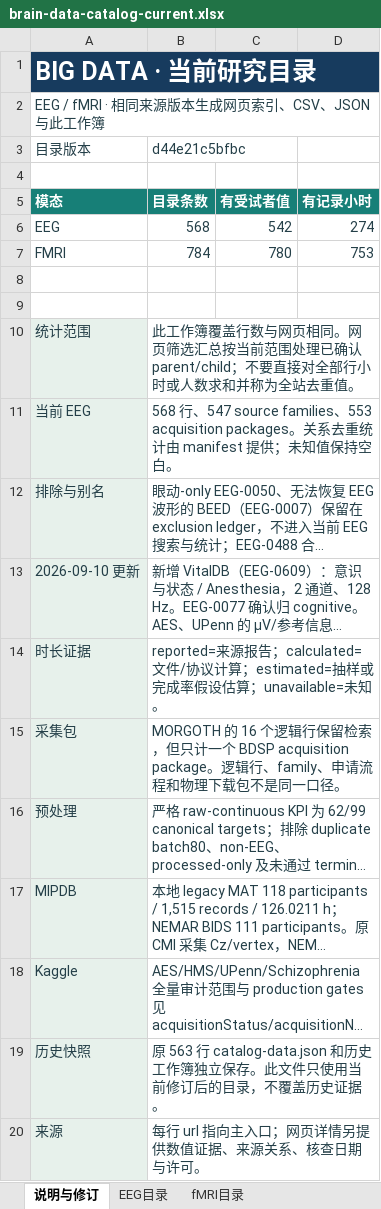
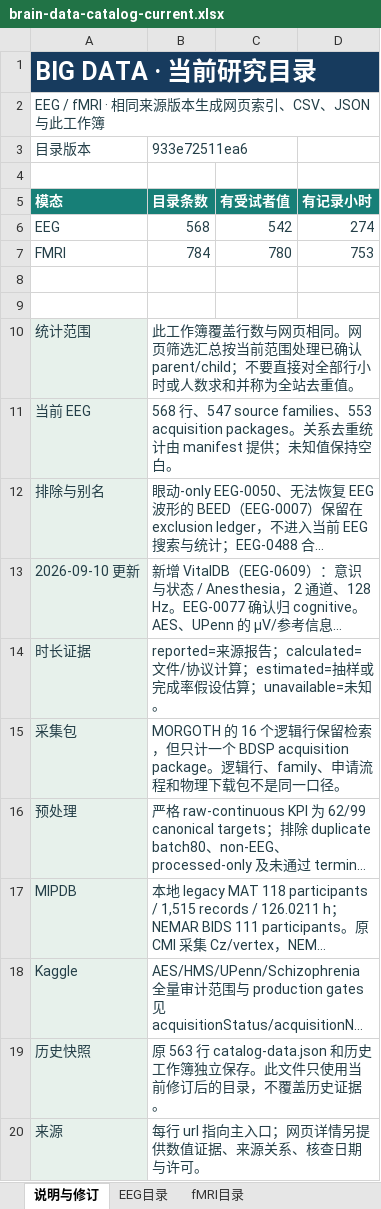
Before and after one commit to Townzc/Big-EEG-Data, an Excel workbook: public/brain-data-catalog-current.xlsx, sheet 说明与修订, drawn as a sheet; long unchanged cells end in …; values as stored, in another font and other column widths than the file's, no borders; the diff names each change by its address in the sheet, - before the commit and + after, or states it on an @@ line.

```diff
--- a/public/brain-data-catalog-current.xlsx (sheet 说明与修订)
+++ b/public/brain-data-catalog-current.xlsx (sheet 说明与修订)
-B3: d44e21c5bfbc
+B3: 933e72511ea6
```
Also changed, not shown: sheet EEG目录, sheet fMRI目录, 20 other files.
